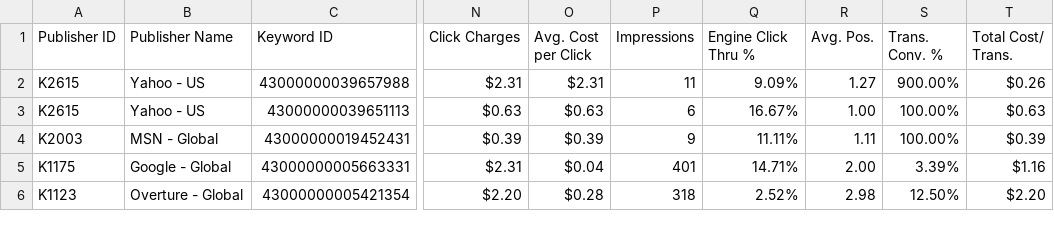
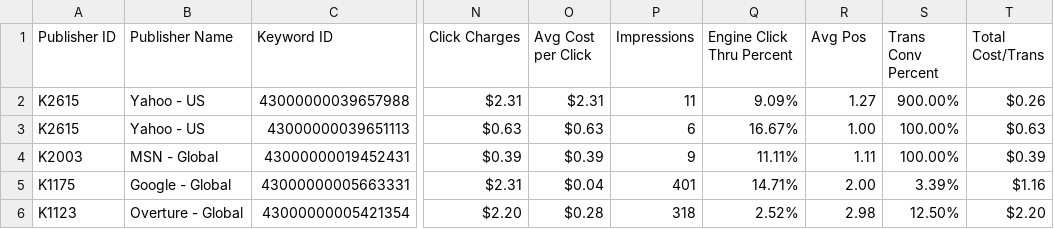
Before and after one commit to sasawatc/AirFranceInternetMarketingAnalysis, a CSV file: data/processed/air_france_doubleclick.csv, drawn as a sheet; only a part is shown, gaps mark what is left out; the diff names each change by its address in the sheet, - before the commit and + after, or states it on an @@ line.

Commit message:
Fixed column names and compile errors

```diff
--- a/data/processed/air_france_doubleclick.csv
+++ b/data/processed/air_france_doubleclick.csv
-O1: Avg. Cost per Click
+O1: Avg Cost per Click
-Q1: Engine Click Thru %
+Q1: Engine Click Thru Percent
-R1: Avg. Pos.
+R1: Avg Pos
-S1: Trans. Conv. %
+S1: Trans Conv Percent
-T1: Total Cost/ Trans.
+T1: Total Cost/Trans
```
Also changed, not shown: 5 other files.
